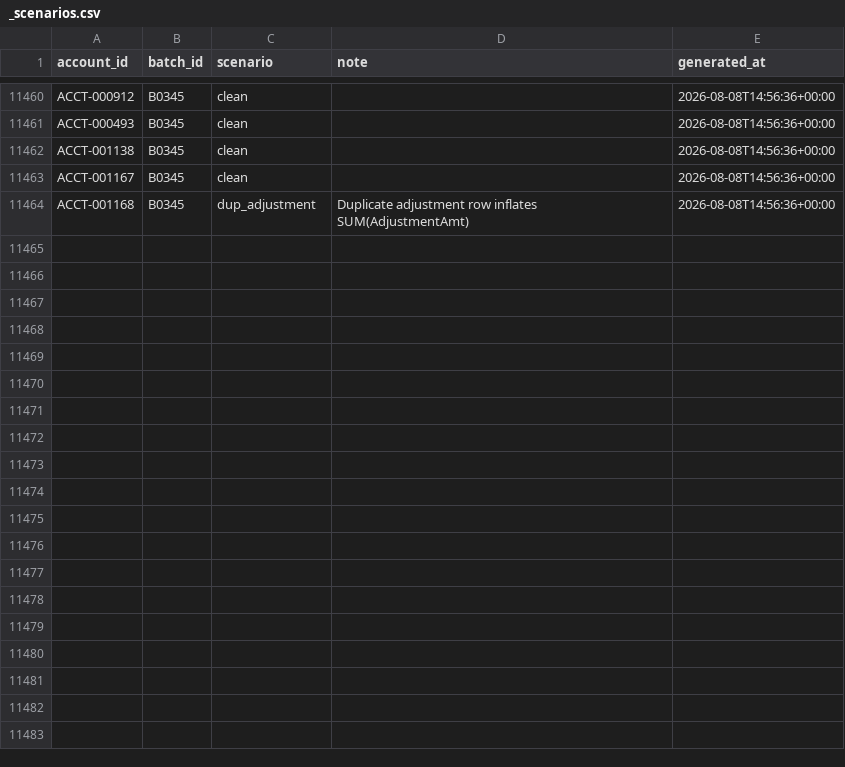
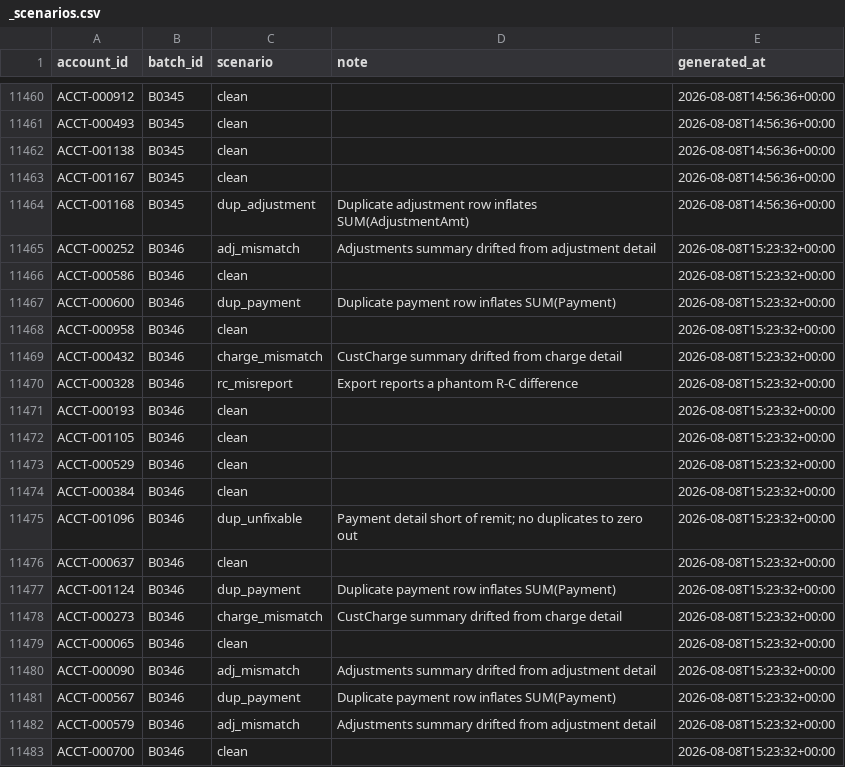
Before and after one commit to jelendu/remit-reconciliation-engine, a CSV file: data_gen/output/_scenarios.csv, drawn as a sheet; only a part is shown, gaps mark what is left out; the diff covers the shown part only; the diff names each change by its address in the sheet, - before the commit and + after, or states it on an @@ line.

```diff
--- a/data_gen/output/_scenarios.csv
+++ b/data_gen/output/_scenarios.csv
+row 11465: ACCT-000252 | B0346 | adj_mismatch | Adjustments summary drifted from adjustment detail | 2026-08-08T15:23:32+00:00
+row 11466: ACCT-000586 | B0346 | clean |  | 2026-08-08T15:23:32+00:00
+row 11467: ACCT-000600 | B0346 | dup_payment | Duplicate payment row inflates SUM(Payment) | 2026-08-08T15:23:32+00:00
+row 11468: ACCT-000958 | B0346 | clean |  | 2026-08-08T15:23:32+00:00
+row 11469: ACCT-000432 | B0346 | charge_mismatch | CustCharge summary drifted from charge detail | 2026-08-08T15:23:32+00:00
+row 11470: ACCT-000328 | B0346 | rc_misreport | Export reports a phantom R-C difference | 2026-08-08T15:23:32+00:00
+row 11471: ACCT-000193 | B0346 | clean |  | 2026-08-08T15:23:32+00:00
+row 11472: ACCT-001105 | B0346 | clean |  | 2026-08-08T15:23:32+00:00
+row 11473: ACCT-000529 | B0346 | clean |  | 2026-08-08T15:23:32+00:00
+row 11474: ACCT-000384 | B0346 | clean |  | 2026-08-08T15:23:32+00:00
+row 11475: ACCT-001096 | B0346 | dup_unfixable | Payment detail short of remit; no duplicates to zero out | 2026-08-08T15:23:32+00:00
+row 11476: ACCT-000637 | B0346 | clean |  | 2026-08-08T15:23:32+00:00
+row 11477: ACCT-001124 | B0346 | dup_payment | Duplicate payment row inflates SUM(Payment) | 2026-08-08T15:23:32+00:00
+row 11478: ACCT-000273 | B0346 | charge_mismatch | CustCharge summary drifted from charge detail | 2026-08-08T15:23:32+00:00
+row 11479: ACCT-000065 | B0346 | clean |  | 2026-08-08T15:23:32+00:00
+row 11480: ACCT-000090 | B0346 | adj_mismatch | Adjustments summary drifted from adjustment detail | 2026-08-08T15:23:32+00:00
+row 11481: ACCT-000567 | B0346 | dup_payment | Duplicate payment row inflates SUM(Payment) | 2026-08-08T15:23:32+00:00
+row 11482: ACCT-000579 | B0346 | adj_mismatch | Adjustments summary drifted from adjustment detail | 2026-08-08T15:23:32+00:00
+row 11483: ACCT-000700 | B0346 | clean |  | 2026-08-08T15:23:32+00:00
```
Also changed, not shown: 12 added rows elsewhere in this file, data_gen/output/accounts.csv, data_gen/output/adjustments.csv, 17 other files.
